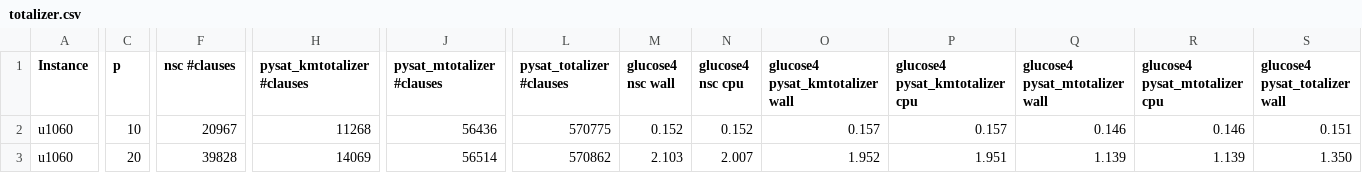
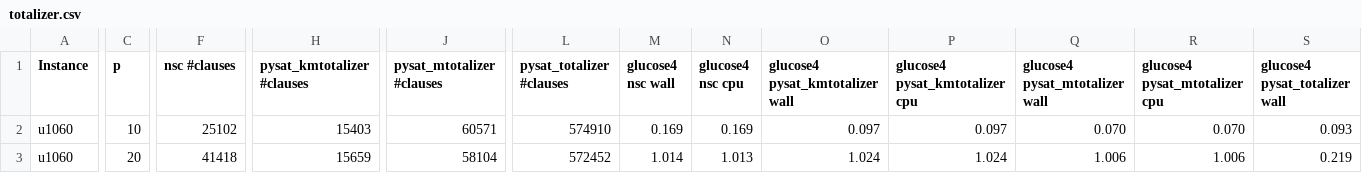
Before and after one commit to djnhngocduc/P-Center, a CSV file: totalizer.csv, drawn as a sheet; only a part is shown, gaps mark what is left out; the diff covers the shown part only; the diff names each change by its address in the sheet, - before the commit and + after, or states it on an @@ line.

```diff
--- a/totalizer.csv
+++ b/totalizer.csv
-F2 (nsc #clauses): 20967
+F2 (nsc #clauses): 25102
-H2 (pysat_kmtotalizer #clauses): 11268
+H2 (pysat_kmtotalizer #clauses): 15403
-J2 (pysat_mtotalizer #clauses): 56436
+J2 (pysat_mtotalizer #clauses): 60571
-L2 (pysat_totalizer #clauses): 570775
+L2 (pysat_totalizer #clauses): 574910
-M2 (glucose4 nsc wall): 0.152
+M2 (glucose4 nsc wall): 0.169
-N2 (glucose4 nsc cpu): 0.152
+N2 (glucose4 nsc cpu): 0.169
-O2 (glucose4 pysat_kmtotalizer wall): 0.157
+O2 (glucose4 pysat_kmtotalizer wall): 0.097
-P2 (glucose4 pysat_kmtotalizer cpu): 0.157
+P2 (glucose4 pysat_kmtotalizer cpu): 0.097
-Q2 (glucose4 pysat_mtotalizer wall): 0.146
+Q2 (glucose4 pysat_mtotalizer wall): 0.070
-R2 (glucose4 pysat_mtotalizer cpu): 0.146
+R2 (glucose4 pysat_mtotalizer cpu): 0.070
-S2 (glucose4 pysat_totalizer wall): 0.151
+S2 (glucose4 pysat_totalizer wall): 0.093
-F3 (nsc #clauses): 39828
+F3 (nsc #clauses): 41418
-H3 (pysat_kmtotalizer #clauses): 14069
+H3 (pysat_kmtotalizer #clauses): 15659
-J3 (pysat_mtotalizer #clauses): 56514
+J3 (pysat_mtotalizer #clauses): 58104
-L3 (pysat_totalizer #clauses): 570862
+L3 (pysat_totalizer #clauses): 572452
-M3 (glucose4 nsc wall): 2.103
+M3 (glucose4 nsc wall): 1.014
-N3 (glucose4 nsc cpu): 2.007
+N3 (glucose4 nsc cpu): 1.013
-O3 (glucose4 pysat_kmtotalizer wall): 1.952
+O3 (glucose4 pysat_kmtotalizer wall): 1.024
-P3 (glucose4 pysat_kmtotalizer cpu): 1.951
+P3 (glucose4 pysat_kmtotalizer cpu): 1.024
-Q3 (glucose4 pysat_mtotalizer wall): 1.139
+Q3 (glucose4 pysat_mtotalizer wall): 1.006
-R3 (glucose4 pysat_mtotalizer cpu): 1.139
+R3 (glucose4 pysat_mtotalizer cpu): 1.006
-S3 (glucose4 pysat_totalizer wall): 1.350
+S3 (glucose4 pysat_totalizer wall): 0.219
```
Also changed, not shown: 1 added row, 1 removed row and 156 edited cells elsewhere in this file, 6 other files.
